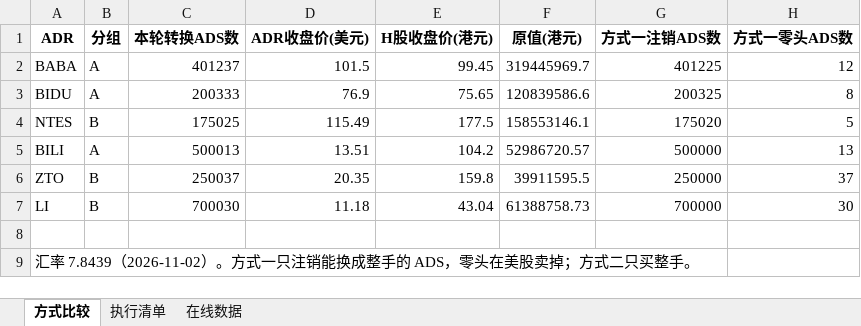
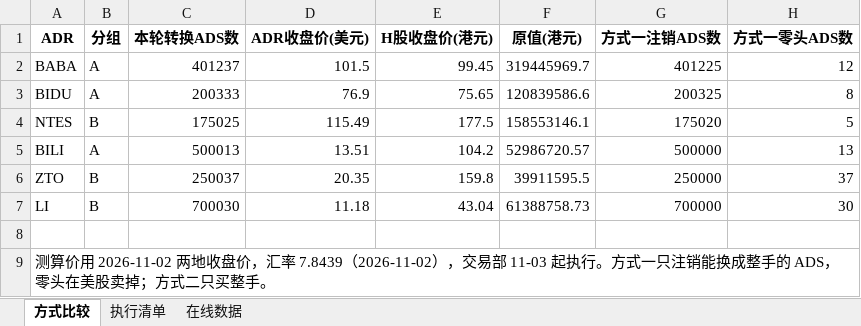
Before and after one commit to lhzwb2008/expert-question, an Excel workbook: finance/题目/23_ADR回港转换执行方案/标准答案附件/ADR回港转换执行方案表.xlsx, sheet 方式比较, drawn as a sheet; only a part is shown; values as stored, in another font and other column widths than the file's, no borders; the diff names each change by its address in the sheet, - before the commit and + after, or states it on an @@ line.

```diff
--- a/finance/题目/23_ADR回港转换执行方案/标准答案附件/ADR回港转换执行方案表.xlsx (sheet 方式比较)
+++ b/finance/题目/23_ADR回港转换执行方案/标准答案附件/ADR回港转换执行方案表.xlsx (sheet 方式比较)
-A9 (ADR): 汇率 7.8439（2026-11-02）。方式一…
+A9 (ADR): 测算价用 2026-11-02 两地收盘价，汇率 7.8439（2026-11-02），交易部 11-03 起执行。方式一…
```
Also changed, not shown: finance/题目/24_美股专户公司行为估值对账/标准答案附件/专户估值对账表.xlsx, finance/题目/25_美股专户超额业绩报酬计提/题目附件/专户估值对账表.xlsx, 27 other files.
